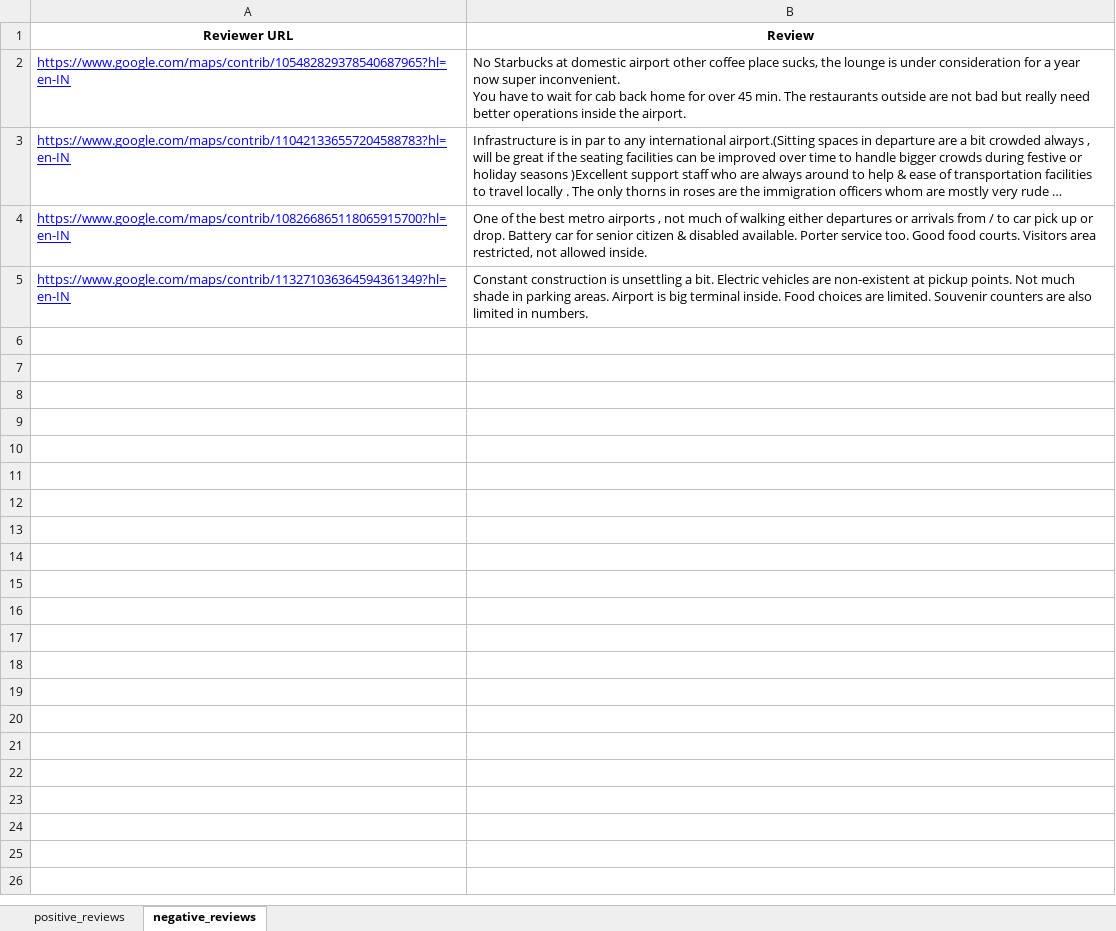
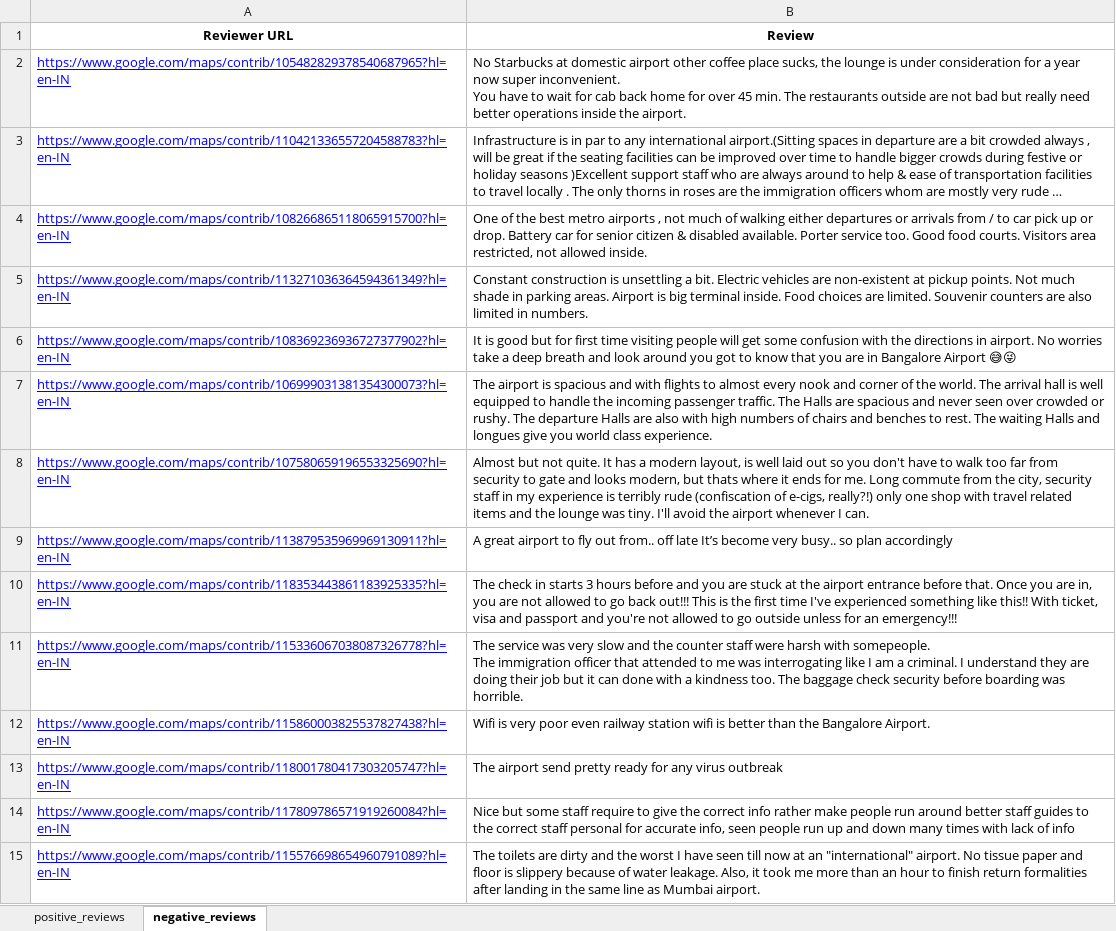
Before and after one commit to ramkishor-hosamane/Social-Media-Analytics-Airport, an Excel workbook: SMA/home/static/home/Outputs/pos_neg_reviews.xlsx, sheet negative_reviews, drawn as a sheet; only a part is shown; long unchanged cells end in …; values as stored, in another font and other column widths than the file's, no borders; ↵ is a line break in a cell; the diff covers the shown part only; the diff names each change by its address in the sheet, - before the commit and + after, or states it on an @@ line.

```diff
--- a/SMA/home/static/home/Outputs/pos_neg_reviews.xlsx (sheet negative_reviews)
+++ b/SMA/home/static/home/Outputs/pos_neg_reviews.xlsx (sheet negative_reviews)
+row 6: https://www.google.com/maps/contrib/108369236936727377902?hl=en-IN | It is good but for first time visiting people will get some confusion with the directions in airport. No worries take a deep breath and look around you got to know that you are in Bangalore Airport 😅😜
+row 7: https://www.google.com/maps/contrib/106999031381354300073?hl=en-IN | The airport is spacious and with flights to almost every nook and corner of the world. The arrival hall is well equipped to handle the incoming passenger traffic. The Halls are spacious and never seen over crowded or rushy. The departure Halls are also with high numbers of chairs and benches to rest. The waiting Halls and longues give you world class experience.
+row 8: https://www.google.com/maps/contrib/107580659196553325690?hl=en-IN | Almost but not quite. It has a modern layout, is well laid out so you don't have to walk too far from security to gate and looks modern, but thats where it ends for me. Long commute from the city, security staff in my experience is terribly rude (confiscation of e-cigs, really?!) only one shop with travel related items and the lounge was tiny. I'll avoid the airport whenever I can.
+row 9: https://www.google.com/maps/contrib/113879535969969130911?hl=en-IN | A great airport to fly out from.. off late It’s become very busy.. so plan accordingly
+row 10: https://www.google.com/maps/contrib/118353443861183925335?hl=en-IN | The check in starts 3 hours before and you are stuck at the airport entrance before that. Once you are in, you are not allowed to go back out!!! This is the first time I've experienced something like this!! With ticket, visa and passport and you're not allowed to go outside unless for an emergency!!!
+row 11: https://www.google.com/maps/contrib/115336067038087326778?hl=en-IN | The service was very slow and the counter staff were harsh with somepeople. ↵ The immigration officer that attended to me was interrogating like I am a criminal. I understand they are doing their job but it can done with a kindness too. The baggage check security before boarding was horrible.
+row 12: https://www.google.com/maps/contrib/115860003825537827438?hl=en-IN | Wifi is very poor even railway station wifi is better than the Bangalore Airport.
+row 13: https://www.google.com/maps/contrib/118001780417303205747?hl=en-IN | The airport send pretty ready for any virus outbreak
+row 14: https://www.google.com/maps/contrib/117809786571919260084?hl=en-IN | Nice but some staff require to give the correct info rather make people run around better staff guides to the correct staff personal for accurate info, seen people run up and down many times with lack of info
+row 15: https://www.google.com/maps/contrib/115576698654960791089?hl=en-IN | The toilets are dirty and the worst I have seen till now at an "international" airport. No tissue paper and floor is slippery because of water leakage. Also, it took me more than an hour to finish return formalities after landing in the same line as Mumbai airport.
```
Also changed, not shown: 38 added rows elsewhere in this sheet, sheet positive_reviews, SMA/home/Scraped_reviews/Reports/pos_neg_reviews.xlsx, SMA/home/Scraped_reviews/Reports/topic_reviews.xlsx, 15 other files.
